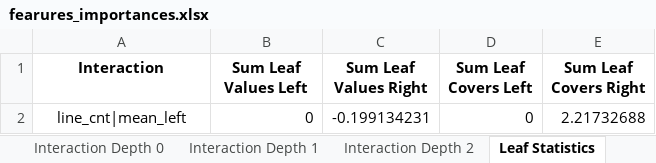
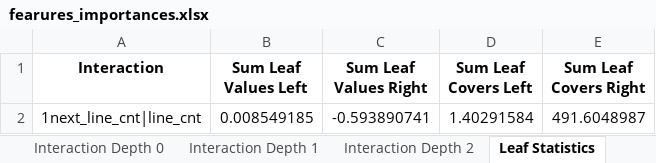
Before and after one commit to NastyBoget/document_structure_extraction, an Excel workbook: fearures_importances.xlsx, sheet Leaf Statistics, drawn as a sheet; values as stored, in another font and other column widths than the file's, no borders; removed rows and columns are numbered as before the commit, all else as after; the diff names each change by its address in the sheet, - before the commit and + after, or states it on an @@ line.

```diff
--- a/fearures_importances.xlsx (sheet Leaf Statistics)
+++ b/fearures_importances.xlsx (sheet Leaf Statistics)
-row 2: line_cnt|mean_left | 0 | -0.199134231 | 0 | 2.21732688
+row 2: 1next_line_cnt|line_cnt | 0.008549185 | -0.593890741 | 1.40291584 | 491.6048987
```
Also changed, not shown: sheet Interaction Depth 2, sheet Interaction Depth 1, sheet Interaction Depth 0, sheet Split Value Histograms, 23 other files.
